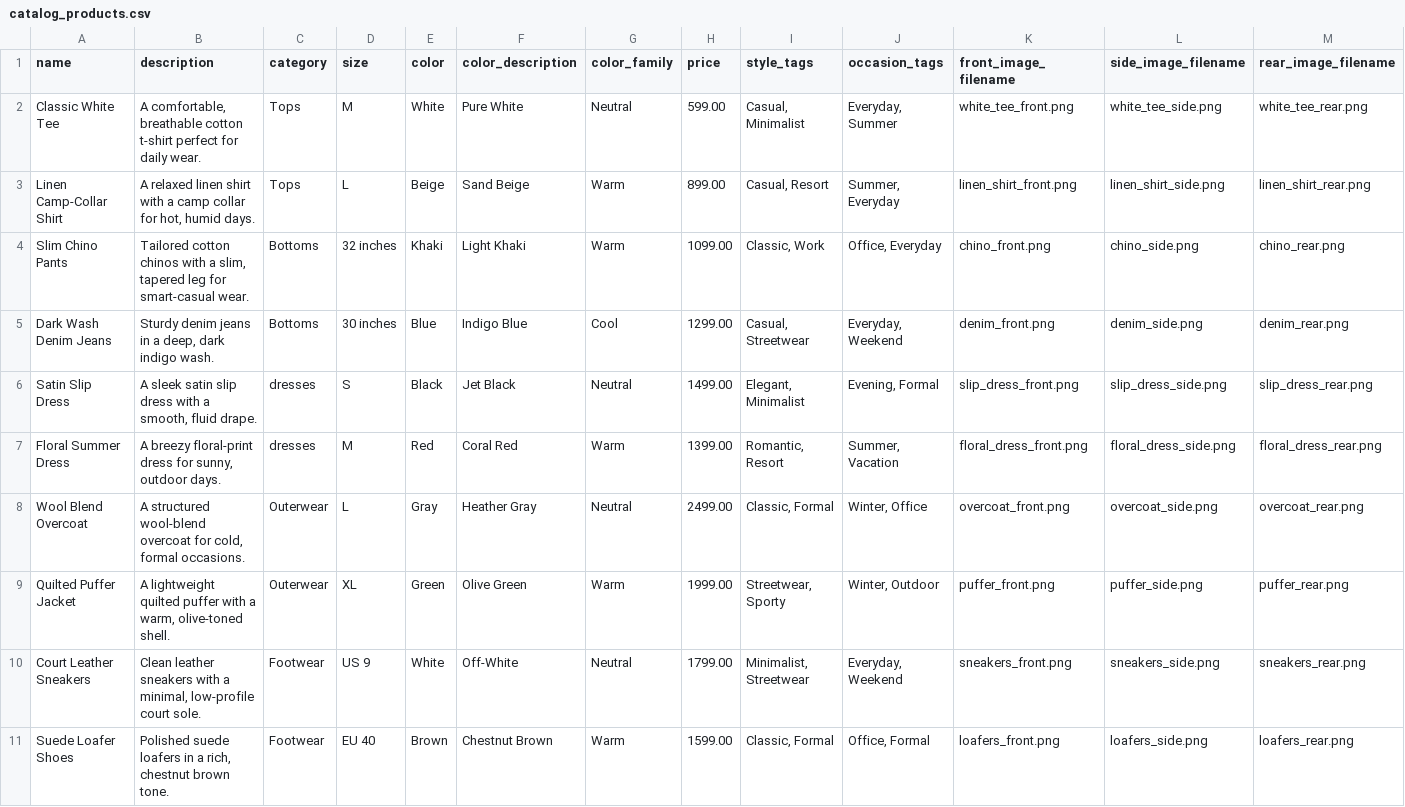
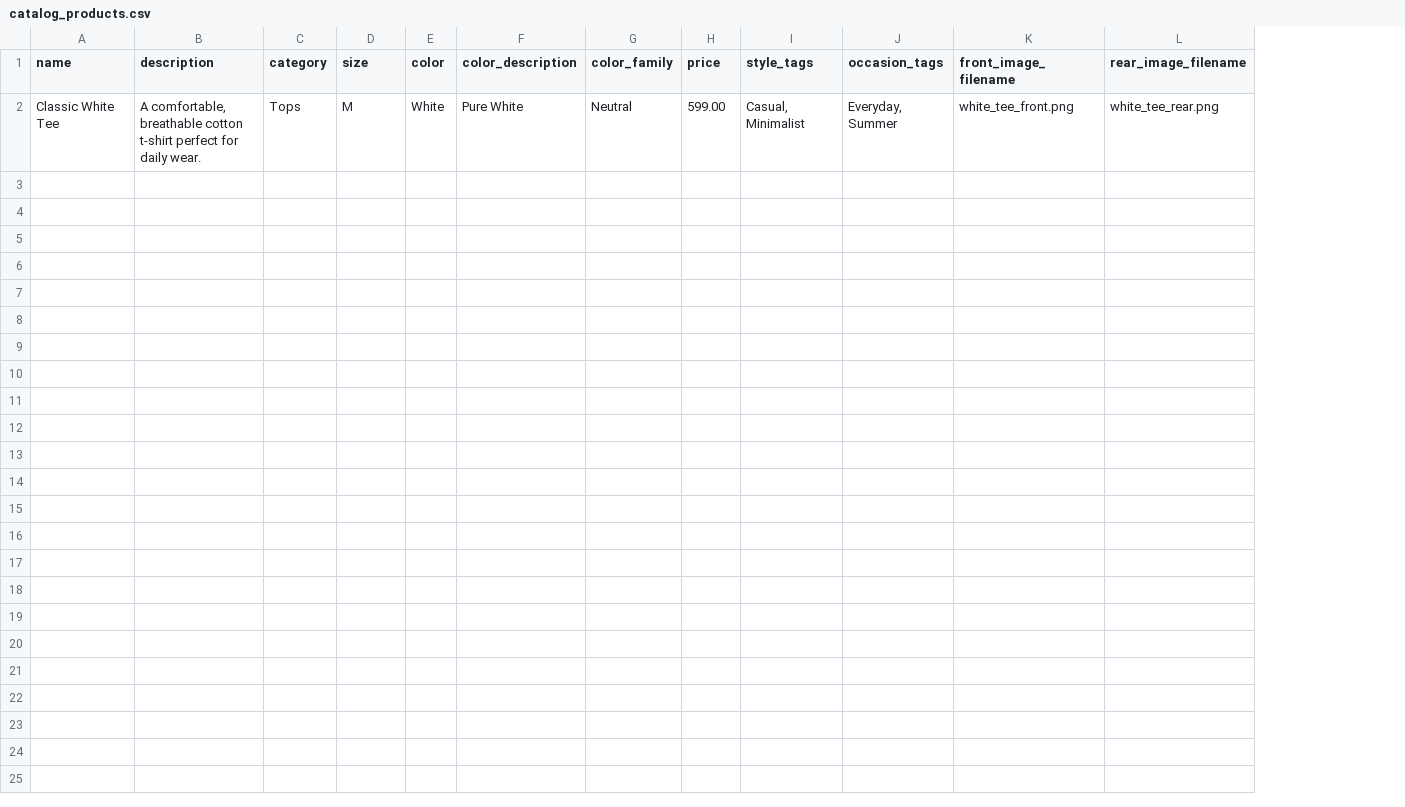
Before and after one commit to sethtae21/PRIN173-ProjectManagment, a CSV file: Backend/catalog/sample_data/catalog_products.csv, drawn as a sheet; the diff names each change by its address in the sheet, - before the commit and + after, or states it on an @@ line.

Commit message:
refactor(catalog): transition pipeline to two-view (Front/Rear) and resolve migration blockers
Permanently removes the Side view from the catalog upload and management pipeline to streamline the seller experience, aligning with updated SRS requirements.

Backend Changes:
- Removed `side_image` field from `CatalogItem` model and applied migration.
- Updated `CatalogValidator` and `CatalogViewSet` (upload & PATCH endpoints) to enforce 2-view validation.
- Fixed atomicity bug in PATCH endpoint: images are now validated *before* text fields are saved to prevent partial updates.
- Resolved `commerce.Order.order_number` unique constraint migration by adding a callable default and deduplicating existing records.
- Fixed `User` model test setup (removed `username`, added `full_name`).

Frontend Changes:
- Updated `SellerCatalogUploadPage`, `EditSellerListingPage`, and `SellerItemDetailsPage` to remove side view dropzones, state, and view switchers.
- Updated CSV template and guidelines to reflect "Two-view product images" (FR-4.1 / FR-4.2).

SRS Alignment:
- FR-4.1: Updated CSV template headers and example rows.
- FR-4.2: Reduced required image uploads from 3 to 2 per product.
- FR-4.7: Updated validation logic and orientation checks (Rear only).

```diff
--- a/Backend/catalog/sample_data/catalog_products.csv
+++ b/Backend/catalog/sample_data/catalog_products.csv
-column L (side_image_filename), row 2: white_tee_side.png
-row 3: Linen Camp-Collar Shirt | A relaxed linen shirt with a camp collar for hot, humid days. | Tops | L | Beige | Sand Beige | Warm | 899.00 | Casual, Resort | Summer, Everyday | linen_shirt_front.png | linen_shirt_side.png | linen_shirt_rear.png
-row 4: Slim Chino Pants | Tailored cotton chinos with a slim, tapered leg for smart-casual wear. | Bottoms | 32 inches | Khaki | Light Khaki | Warm | 1099.00 | Classic, Work | Office, Everyday | chino_front.png | chino_side.png | chino_rear.png
-row 5: Dark Wash Denim Jeans | Sturdy denim jeans in a deep, dark indigo wash. | Bottoms | 30 inches | Blue | Indigo Blue | Cool | 1299.00 | Casual, Streetwear | Everyday, Weekend | denim_front.png | denim_side.png | denim_rear.png
-row 6: Satin Slip Dress | A sleek satin slip dress with a smooth, fluid drape. | dresses | S | Black | Jet Black | Neutral | 1499.00 | Elegant, Minimalist | Evening, Formal | slip_dress_front.png | slip_dress_side.png | slip_dress_rear.png
-row 7: Floral Summer Dress | A breezy floral-print dress for sunny, outdoor days. | dresses | M | Red | Coral Red | Warm | 1399.00 | Romantic, Resort | Summer, Vacation | floral_dress_front.png | floral_dress_side.png | floral_dress_rear.png
-row 8: Wool Blend Overcoat | A structured wool-blend overcoat for cold, formal occasions. | Outerwear | L | Gray | Heather Gray | Neutral | 2499.00 | Classic, Formal | Winter, Office | overcoat_front.png | overcoat_side.png | overcoat_rear.png
-row 9: Quilted Puffer Jacket | A lightweight quilted puffer with a warm, olive-toned shell. | Outerwear | XL | Green | Olive Green | Warm | 1999.00 | Streetwear, Sporty | Winter, Outdoor | puffer_front.png | puffer_side.png | puffer_rear.png
-row 10: Court Leather Sneakers | Clean leather sneakers with a minimal, low-profile court sole. | Footwear | US 9 | White | Off-White | Neutral | 1799.00 | Minimalist, Streetwear | Everyday, Weekend | sneakers_front.png | sneakers_side.png | sneakers_rear.png
-row 11: Suede Loafer Shoes | Polished suede loafers in a rich, chestnut brown tone. | Footwear | EU 40 | Brown | Chestnut Brown | Warm | 1599.00 | Classic, Formal | Office, Formal | loafers_front.png | loafers_side.png | loafers_rear.png
```
Also changed, not shown: 15 other files.
